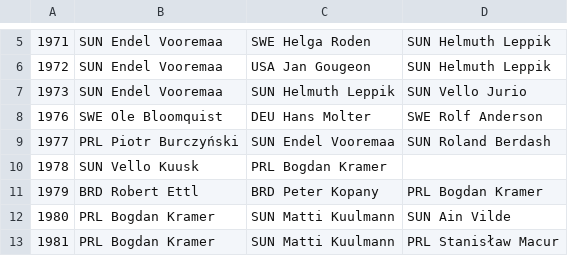
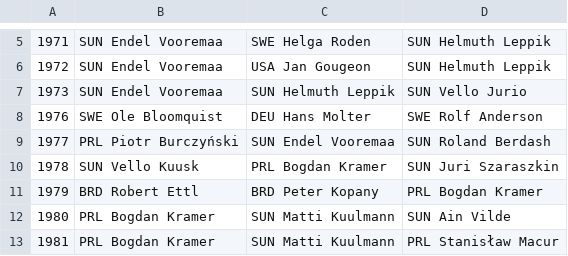
Before and after one commit to iworks/sailing-results, a CSV file: dn/dn.european.championships.csv (was dn.european.championships.csv), drawn as a sheet; only a part is shown, gaps mark what is left out; the diff covers the shown part only.

```diff
--- a/dn.european.championships.csv
+++ b/dn/dn.european.championships.csv
@@ -9,3 +9,3 @@
 1977,PRL Piotr Burczyński,SUN Endel Vooremaa,SUN Roland Berdash
-1978,SUN Vello Kuusk,PRL Bogdan Kramer,
+1978,SUN Vello Kuusk,PRL Bogdan Kramer,SUN Juri Szaraszkin
 1979,BRD Robert Ettl,BRD Peter Kopany,PRL Bogdan Kramer
```
Also changed, not shown: 1 added row and 15 edited cells elsewhere in this file, 1 other file.
